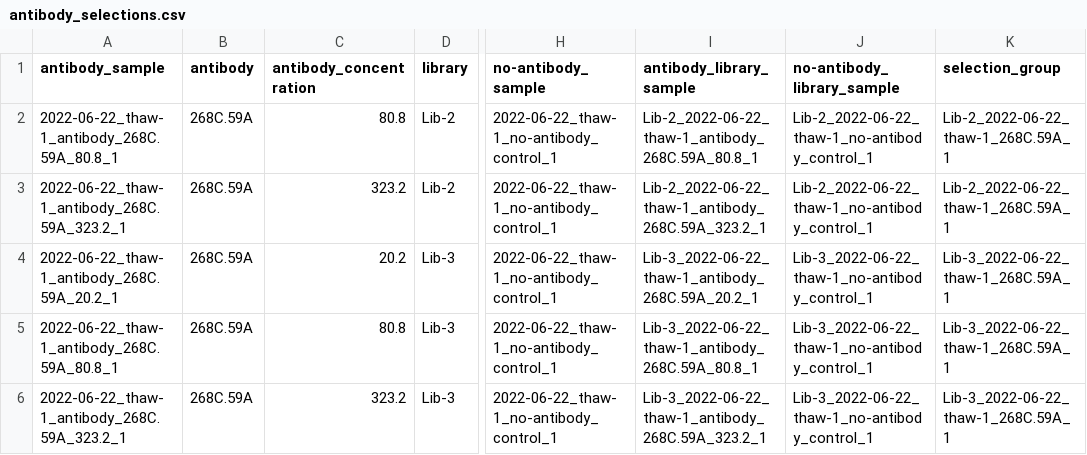
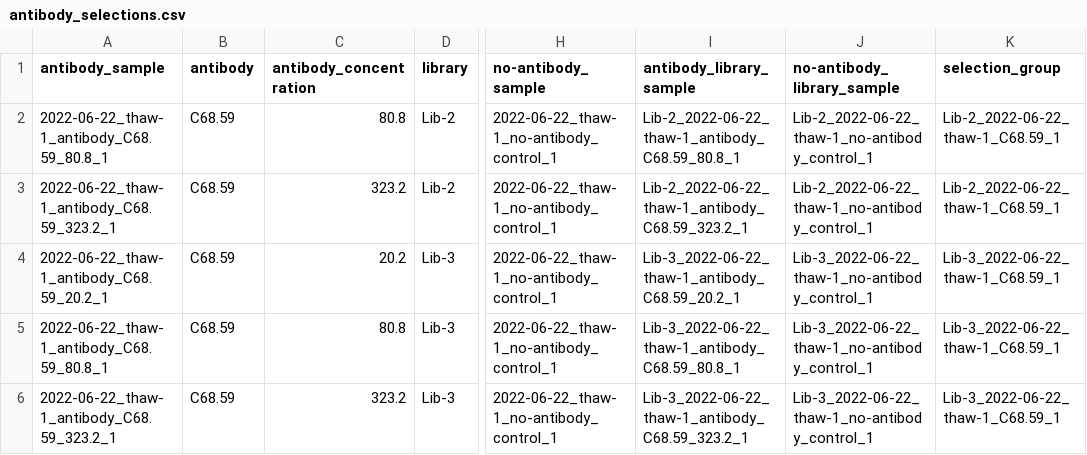
Before and after one commit to dms-vep/SARS-CoV-2_Omicron_BA.1_spike_DMS_268C.59A, a CSV file: results/prob_escape/antibody_selections.csv, drawn as a sheet; only a part is shown, gaps mark what is left out; the diff names each change by its address in the sheet, - before the commit and + after, or states it on an @@ line.

Commit message:
update antibody name

```diff
--- a/results/prob_escape/antibody_selections.csv
+++ b/results/prob_escape/antibody_selections.csv
-A2 (antibody_sample): 2022-06-22_thaw-1_antibody_268C.59A_80.8_1
+A2 (antibody_sample): 2022-06-22_thaw-1_antibody_C68.59_80.8_1
-B2:B6 (antibody): 268C.59A
+B2:B6 (antibody): C68.59
-I2 (antibody_library_sample): Lib-2_2022-06-22_thaw-1_antibody_268C.59A_80.8_1
+I2 (antibody_library_sample): Lib-2_2022-06-22_thaw-1_antibody_C68.59_80.8_1
-K2:K3 (selection_group): Lib-2_2022-06-22_thaw-1_268C.59A_1
+K2:K3 (selection_group): Lib-2_2022-06-22_thaw-1_C68.59_1
-A3 (antibody_sample): 2022-06-22_thaw-1_antibody_268C.59A_323.2_1
+A3 (antibody_sample): 2022-06-22_thaw-1_antibody_C68.59_323.2_1
-I3 (antibody_library_sample): Lib-2_2022-06-22_thaw-1_antibody_268C.59A_323.2_1
+I3 (antibody_library_sample): Lib-2_2022-06-22_thaw-1_antibody_C68.59_323.2_1
-A4 (antibody_sample): 2022-06-22_thaw-1_antibody_268C.59A_20.2_1
+A4 (antibody_sample): 2022-06-22_thaw-1_antibody_C68.59_20.2_1
-I4 (antibody_library_sample): Lib-3_2022-06-22_thaw-1_antibody_268C.59A_20.2_1
+I4 (antibody_library_sample): Lib-3_2022-06-22_thaw-1_antibody_C68.59_20.2_1
-K4:K6 (selection_group): Lib-3_2022-06-22_thaw-1_268C.59A_1
+K4:K6 (selection_group): Lib-3_2022-06-22_thaw-1_C68.59_1
-A5 (antibody_sample): 2022-06-22_thaw-1_antibody_268C.59A_80.8_1
+A5 (antibody_sample): 2022-06-22_thaw-1_antibody_C68.59_80.8_1
-I5 (antibody_library_sample): Lib-3_2022-06-22_thaw-1_antibody_268C.59A_80.8_1
+I5 (antibody_library_sample): Lib-3_2022-06-22_thaw-1_antibody_C68.59_80.8_1
-A6 (antibody_sample): 2022-06-22_thaw-1_antibody_268C.59A_323.2_1
+A6 (antibody_sample): 2022-06-22_thaw-1_antibody_C68.59_323.2_1
-I6 (antibody_library_sample): Lib-3_2022-06-22_thaw-1_antibody_268C.59A_323.2_1
+I6 (antibody_library_sample): Lib-3_2022-06-22_thaw-1_antibody_C68.59_323.2_1
```
Also changed, not shown: data/barcode_runs.csv, results/barcode_runs/processed_barcode_runs.csv, 51 other files.
